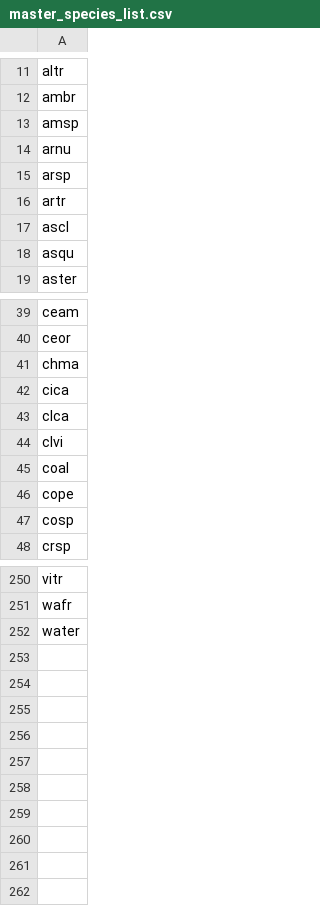
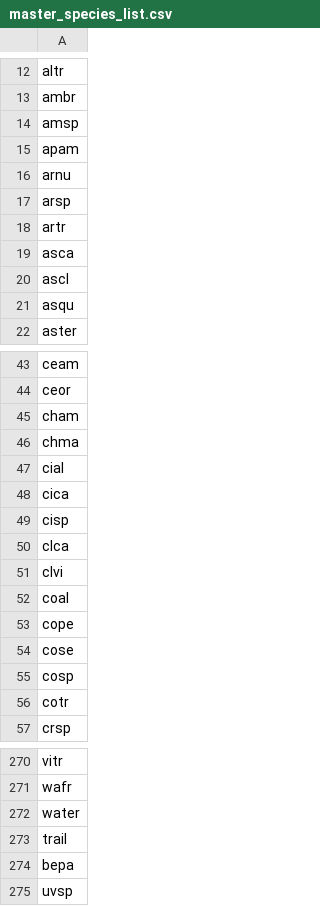
Before and after one commit to shoeberto/dfs-data-tooling, a CSV file: data/master_species_list.csv, drawn as a sheet; only a part is shown, gaps mark what is left out; the diff covers the shown part only; the diff names each change by its address in the sheet, - before the commit and + after, or states it on an @@ line.

```diff
--- a/data/master_species_list.csv
+++ b/data/master_species_list.csv
+row 15: apam
+row 19: asca
+row 45: cham
+row 47: cial
+row 49: cisp
+row 54: cose
+row 56: cotr
+row 273: trail
+row 274: bepa
+row 275: uvsp
```
Also changed, not shown: 13 added rows elsewhere in this file, 12 other files.
